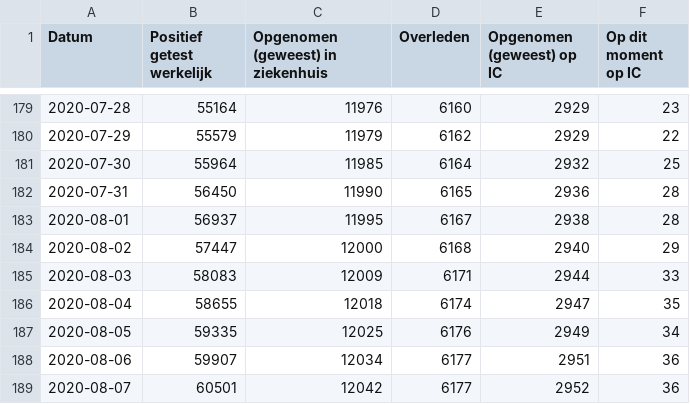
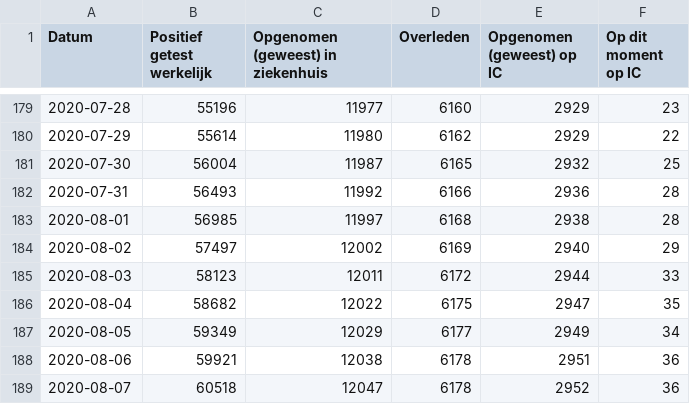
Before and after one commit to jorispz/coronadata, a CSV file: data/2020-08-22-RIVM-NICE.csv, drawn as a sheet; only a part is shown, gaps mark what is left out; the diff covers the shown part only.

```diff
--- a/data/2020-08-22-RIVM-NICE.csv
+++ b/data/2020-08-22-RIVM-NICE.csv
@@ -179,11 +179,11 @@
-2020-07-28	55164	11976	6160	2929	23
-2020-07-29	55579	11979	6162	2929	22
-2020-07-30	55964	11985	6164	2932	25
-2020-07-31	56450	11990	6165	2936	28
-2020-08-01	56937	11995	6167	2938	28
-2020-08-02	57447	12000	6168	2940	29
-2020-08-03	58083	12009	6171	2944	33
-2020-08-04	58655	12018	6174	2947	35
-2020-08-05	59335	12025	6176	2949	34
-2020-08-06	59907	12034	6177	2951	36
-2020-08-07	60501	12042	6177	2952	36
+2020-07-28	55196	11977	6160	2929	23
+2020-07-29	55614	11980	6162	2929	22
+2020-07-30	56004	11987	6165	2932	25
+2020-07-31	56493	11992	6166	2936	28
+2020-08-01	56985	11997	6168	2938	28
+2020-08-02	57497	12002	6169	2940	29
+2020-08-03	58123	12011	6172	2944	33
+2020-08-04	58682	12022	6175	2947	35
+2020-08-05	59349	12029	6177	2949	34
+2020-08-06	59921	12038	6178	2951	36
+2020-08-07	60518	12047	6178	2952	36
```
Also changed, not shown: 77 edited cells elsewhere in this file, data/runs.csv, 7 other files.
